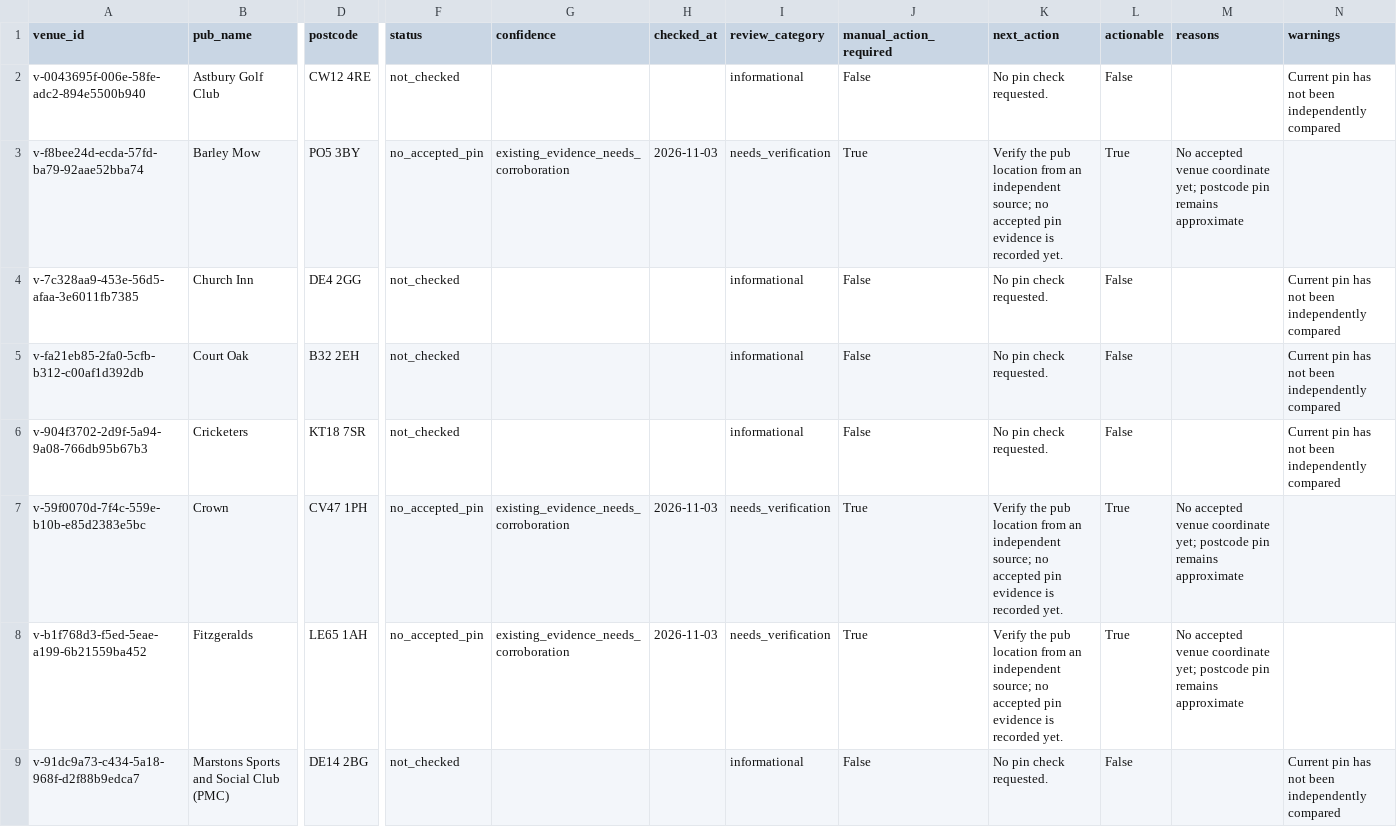
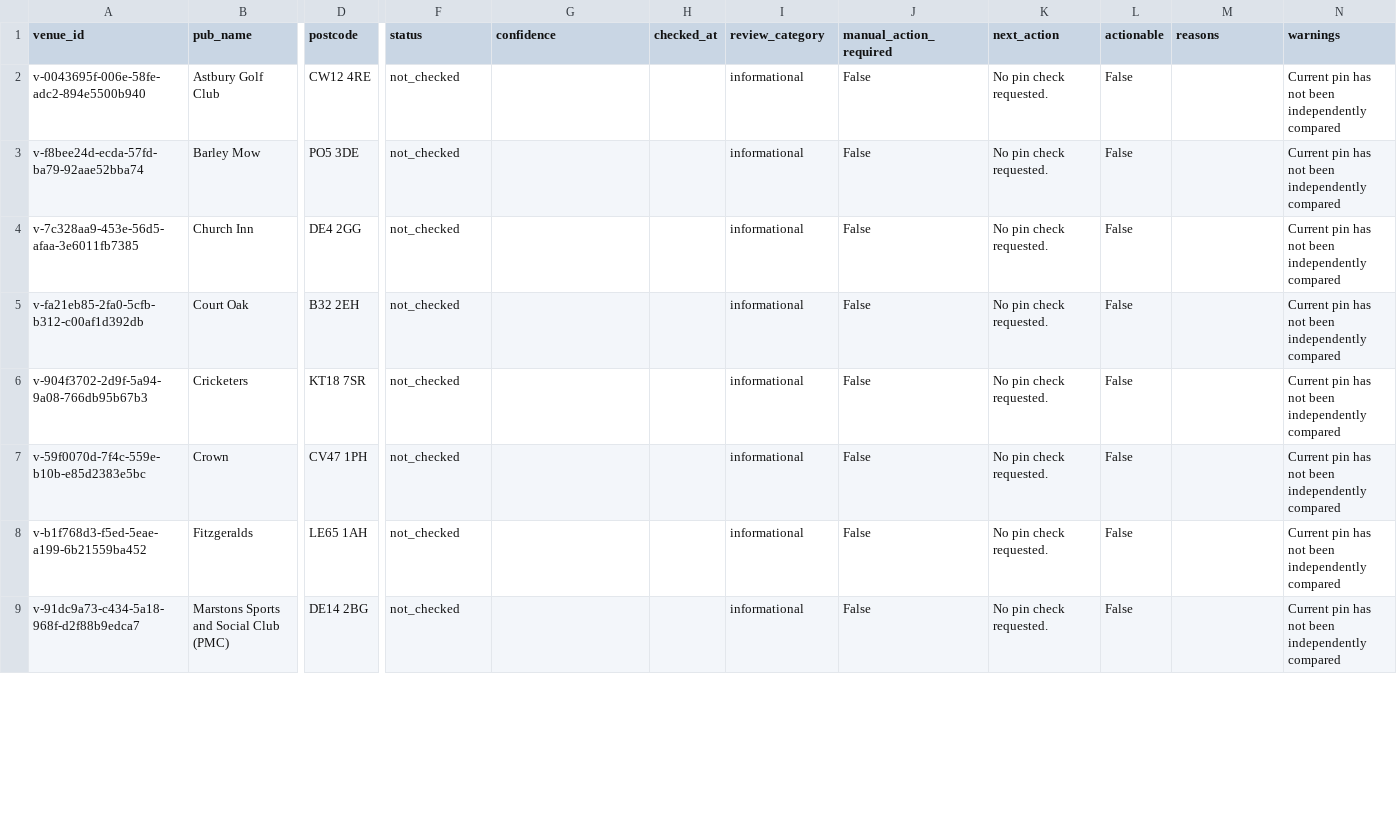
Before and after one commit to bristolbagpiper/BassBeerMap, a CSV file: audit/full-location-audit.csv, drawn as a sheet; only a part is shown, gaps mark what is left out; the diff covers the shown part only; the diff names each change by its address in the sheet, - before the commit and + after, or states it on an @@ line.

```diff
--- a/audit/full-location-audit.csv
+++ b/audit/full-location-audit.csv
-D3 (postcode): PO5 3BY
+D3 (postcode): PO5 3DE
-F3 (status): no_accepted_pin
+F3 (status): not_checked
-G3 (confidence): existing_evidence_needs_corroboration
+G3 (confidence): (empty)
-H3 (checked_at): 2026-11-03
+H3 (checked_at): (empty)
-I3 (review_category): needs_verification
+I3 (review_category): informational
-J3 (manual_action_required): True
+J3 (manual_action_required): False
-K3 (next_action): Verify the pub location from an independent source; no accepted pin evidence is recorded yet.
+K3 (next_action): No pin check requested.
-L3 (actionable): True
+L3 (actionable): False
-M3 (reasons): No accepted venue coordinate yet; postcode pin remains approximate
+M3 (reasons): (empty)
-N3 (warnings): (empty)
+N3 (warnings): Current pin has not been independently compared
-F7:F8 (status): no_accepted_pin
+F7:F8 (status): not_checked
-G7:G8 (confidence): existing_evidence_needs_corroboration
+G7:G8 (confidence): (empty)
-H7:H8 (checked_at): 2026-11-03
+H7:H8 (checked_at): (empty)
-I7:I8 (review_category): needs_verification
+I7:I8 (review_category): informational
-J7:J8 (manual_action_required): True
+J7:J8 (manual_action_required): False
-K7:K8 (next_action): Verify the pub location from an independent source; no accepted pin evidence is recorded yet.
+K7:K8 (next_action): No pin check requested.
-L7:L8 (actionable): True
+L7:L8 (actionable): False
-M7:M8 (reasons): No accepted venue coordinate yet; postcode pin remains approximate
+M7:M8 (reasons): (empty)
-N7:N8 (warnings): (empty)
+N7:N8 (warnings): Current pin has not been independently compared
```
Also changed, not shown: 1 removed row and 38 edited cells elsewhere in this file, 2 other files.
